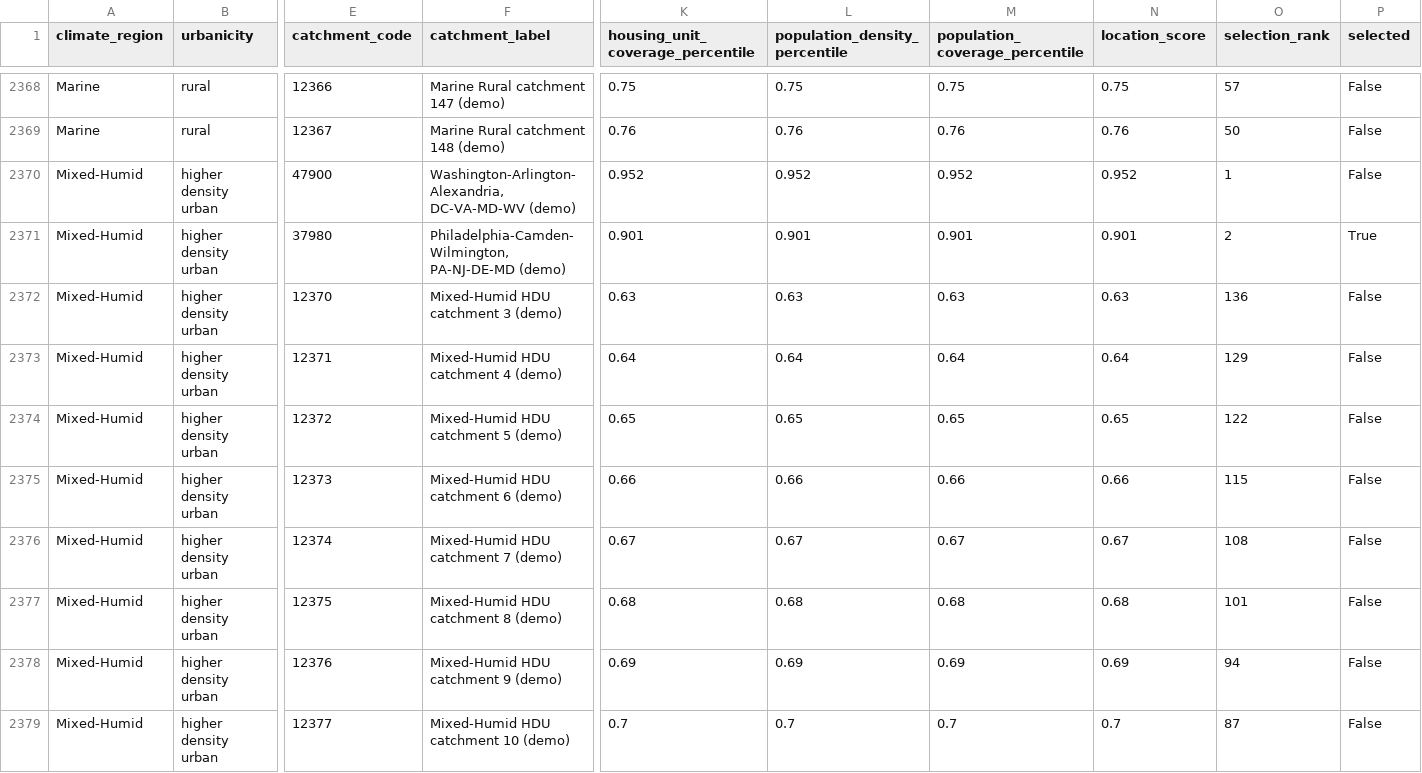
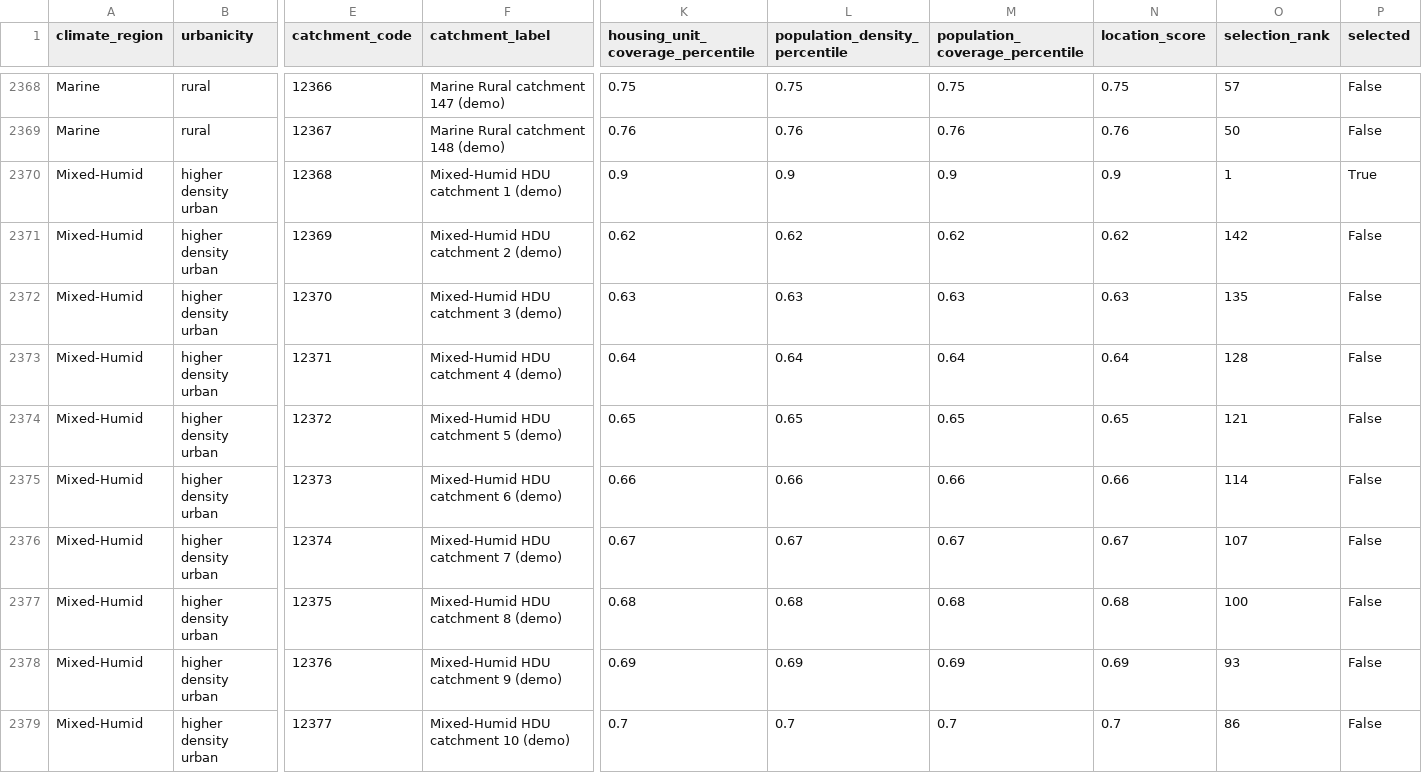
Before and after one commit to hampochimacyril/ReplocX, a CSV file: data/demo/candidate_scores.csv, drawn as a sheet; only a part is shown, gaps mark what is left out; the diff covers the shown part only; the diff names each change by its address in the sheet, - before the commit and + after, or states it on an @@ line.

Commit message:
Remove default Philadelphia research-priority override; generic optional override

```diff
--- a/data/demo/candidate_scores.csv
+++ b/data/demo/candidate_scores.csv
-E2370 (catchment_code): 47900
+E2370 (catchment_code): 12368
-F2370 (catchment_label): Washington-Arlington-Alexandria, DC-VA-MD-WV (demo)
+F2370 (catchment_label): Mixed-Humid HDU catchment 1 (demo)
-K2370 (housing_unit_coverage_percentile): 0.952
+K2370 (housing_unit_coverage_percentile): 0.9
-L2370 (population_density_percentile): 0.952
+L2370 (population_density_percentile): 0.9
-M2370 (population_coverage_percentile): 0.952
+M2370 (population_coverage_percentile): 0.9
-N2370 (location_score): 0.952
+N2370 (location_score): 0.9
-P2370 (selected): False
+P2370 (selected): True
-E2371 (catchment_code): 37980
+E2371 (catchment_code): 12369
-F2371 (catchment_label): Philadelphia-Camden-Wilmington, PA-NJ-DE-MD (demo)
+F2371 (catchment_label): Mixed-Humid HDU catchment 2 (demo)
-K2371 (housing_unit_coverage_percentile): 0.901
+K2371 (housing_unit_coverage_percentile): 0.62
-L2371 (population_density_percentile): 0.901
+L2371 (population_density_percentile): 0.62
-M2371 (population_coverage_percentile): 0.901
+M2371 (population_coverage_percentile): 0.62
-N2371 (location_score): 0.901
+N2371 (location_score): 0.62
-O2371 (selection_rank): 2
+O2371 (selection_rank): 142
-P2371 (selected): True
+P2371 (selected): False
-O2372 (selection_rank): 136
+O2372 (selection_rank): 135
-O2373 (selection_rank): 129
+O2373 (selection_rank): 128
-O2374 (selection_rank): 122
+O2374 (selection_rank): 121
-O2375 (selection_rank): 115
+O2375 (selection_rank): 114
-O2376 (selection_rank): 108
+O2376 (selection_rank): 107
-O2377 (selection_rank): 101
+O2377 (selection_rank): 100
-O2378 (selection_rank): 94
+O2378 (selection_rank): 93
-O2379 (selection_rank): 87
+O2379 (selection_rank): 86
```
Also changed, not shown: 132 edited cells elsewhere in this file, data/demo/resstock_site_list.csv, data/demo/selected_locations.csv, 12 other files.
